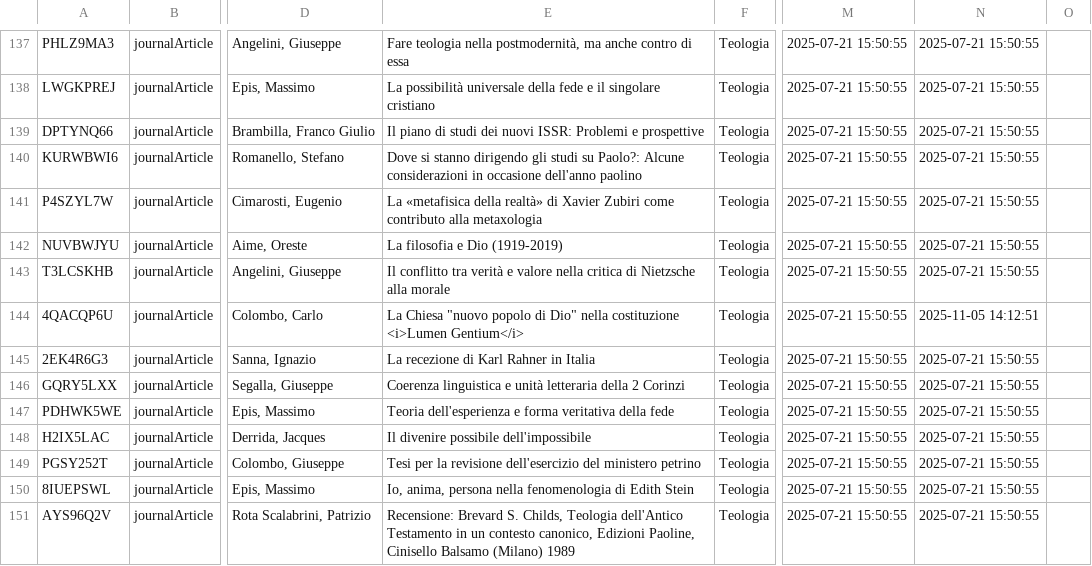
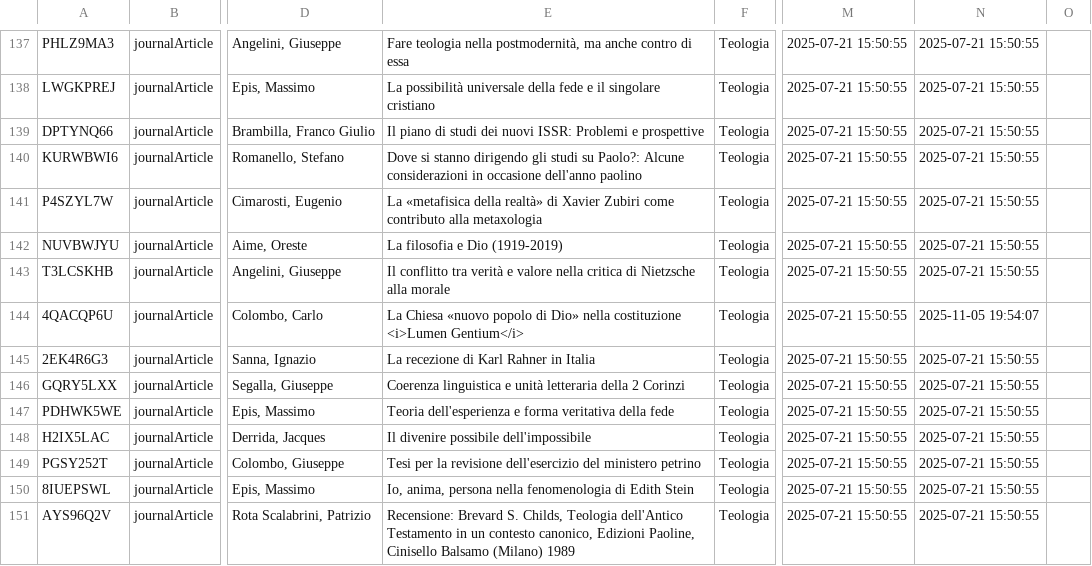
Before and after one commit to invern/database-teologia, a CSV file: database.csv, drawn as a sheet; only a part is shown, gaps mark what is left out; the diff names each change by its address in the sheet, - before the commit and + after, or states it on an @@ line.

Commit message:
Add files via upload

```diff
--- a/database.csv
+++ b/database.csv
-E144: La Chiesa "nuovo popolo di Dio" nella costituzione…
+E144: La Chiesa «nuovo popolo di Dio» nella costituzione…
-N144: 2025-11-05 14:12:51
+N144: 2025-11-05 19:54:07
```
